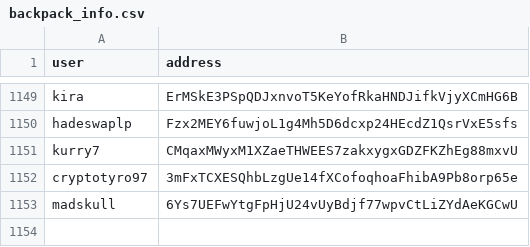
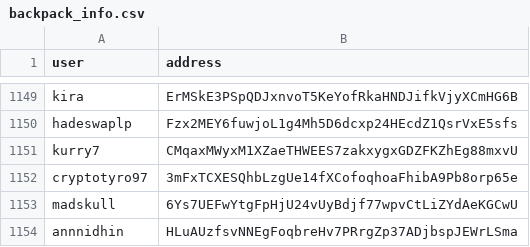
Before and after one commit to spire-fyi/spire_fyi, a CSV file: data/backpack_info.csv, drawn as a sheet; only a part is shown, gaps mark what is left out.

```diff
--- a/data/backpack_info.csv
+++ b/data/backpack_info.csv
@@ -1153 +1153,2 @@ cryptotyro97,3mFxTCXESQhbLzgUe14fXCofoqhoaFhibA9Pb8orp65e
 madskull,6Ys7UEFwYtgFpHjU24vUyBdjf77wpvCtLiZYdAeKGCwU
+annnidhin,HLuAUzfsvNNEgFoqbreHv7PRrgZp37ADjbspJEWrLSma
```
Also changed, not shown: 9 other files.
